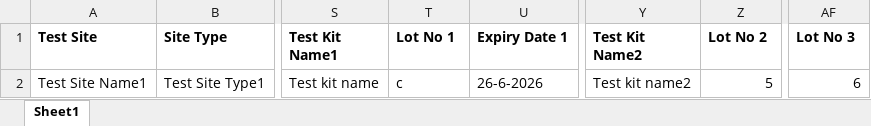
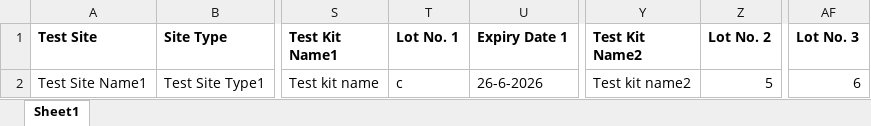
Before and after one commit to deforay/rtcqi-logbook, an Excel workbook: public/assets/MonthlyReportSample3test.xlsx, sheet Sheet1, drawn as a sheet; only a part is shown, gaps mark what is left out; values as stored, in another font and other column widths than the file's, no borders; the diff names each change by its address in the sheet, - before the commit and + after, or states it on an @@ line.

```diff
--- a/public/assets/MonthlyReportSample3test.xlsx (sheet Sheet1)
+++ b/public/assets/MonthlyReportSample3test.xlsx (sheet Sheet1)
-T1: Lot No 1
+T1: Lot No. 1
-Z1: Lot No 2
+Z1: Lot No. 2
-AF1: Lot No 3
+AF1: Lot No. 3
```
Also changed, not shown: public/assets/MonthlyReportSample1test.xlsx, public/assets/MonthlyReportSample2test.xlsx, 4 other files.
